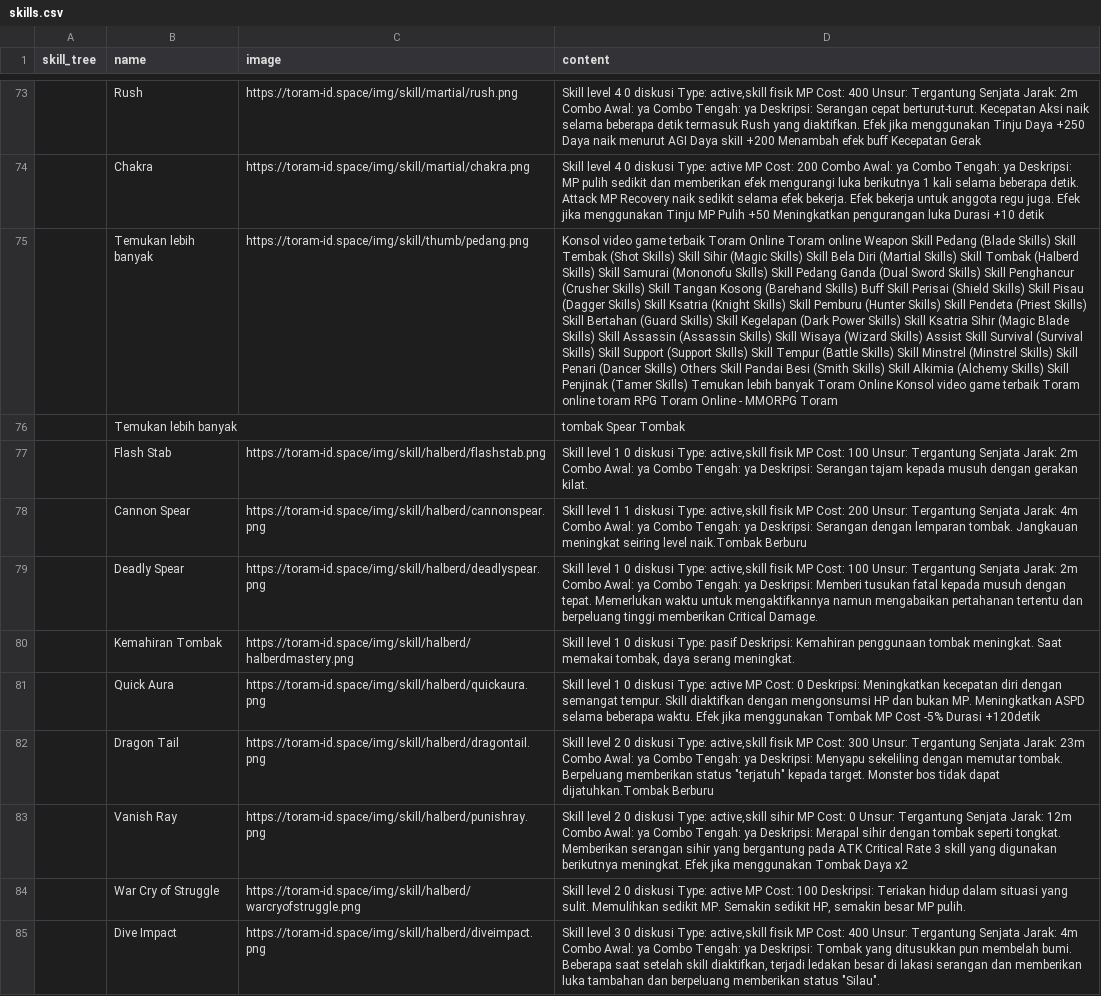
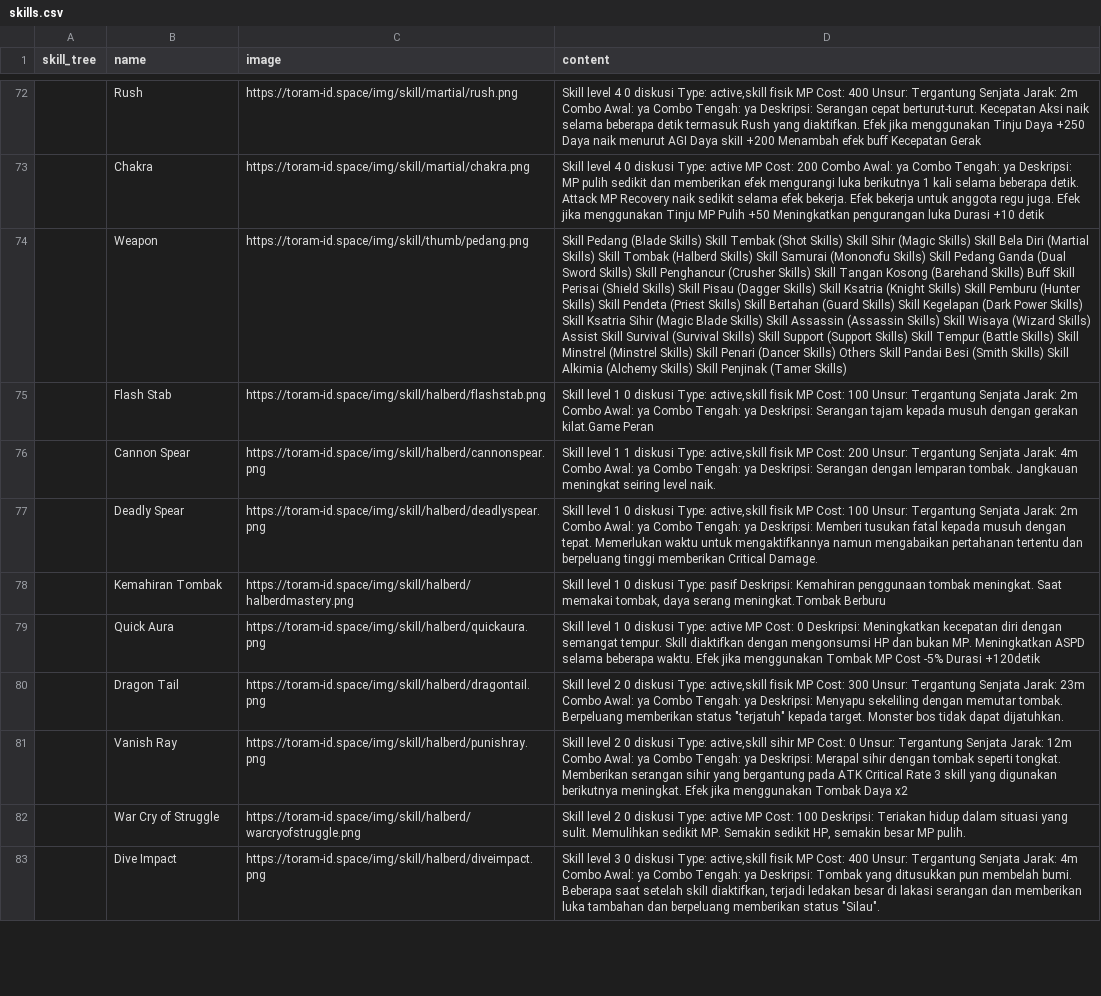
Before and after one commit to dimasyoga42/dataset, a CSV file: skills.csv, drawn as a sheet; only a part is shown, gaps mark what is left out; removed rows and columns are numbered as before the commit, all else as after; the diff covers the shown part only; the diff names each change by its address in the sheet, - before the commit and + after, or states it on an @@ line.

```diff
--- a/skills.csv
+++ b/skills.csv
-row 75:  | Temukan lebih banyak | https://toram-id.space/img/skill/thumb/pedang.png | Konsol video game terbaik Toram Online Toram online Weapon Skill Pedang (Blade Skills) Skill Tembak (Shot Skills) Skill Sihir (Magic Skills) Skill Bela Diri (Martial Skills) Skill Tombak (Halberd Skills) Skill Samurai (Mononofu Skills) Skill Pedang Ganda (Dual Sword Skills) Skill Penghancur (Crusher Skills) Skill Tangan Kosong (Barehand Skills) Buff Skill Perisai (Shield Skills) Skill Pisau (Dagger Skills) Skill Ksatria (Knight Skills) Skill Pemburu (Hunter Skills) Skill Pendeta (Priest Skills) Skill Bertahan (Guard Skills) Skill Kegelapan (Dark Power Skills) Skill Ksatria Sihir (Magic Blade Skills) Skill Assassin (Assassin Skills) Skill Wisaya (Wizard Skills) Assist Skill Survival (Survival Skills) Skill Support (Support Skills) Skill Tempur (Battle Skills) Skill Minstrel (Minstrel Skills) Skill Penari (Dancer Skills) Others Skill Pandai Besi (Smith Skills) Skill Alkimia (Alchemy Skills) Skill Penjinak (Tamer Skills) Temukan lebih banyak Toram Online Konsol video game terbaik Toram online toram RPG Toram Online - MMORPG Toram
-row 76:  | Temukan lebih banyak |  | tombak Spear Tombak
@@ row 123 moved to row 74: Weapon @@
-D75 (content): …dengan gerakan kilat.
+D75 (content): …dengan gerakan kilat.Game Peran
-D76 (content): …seiring level naik.Tombak Berburu
+D76 (content): …seiring level naik.
-D78 (content): …daya serang meningkat.
+D78 (content): …daya serang meningkat.Tombak Berburu
-D80 (content): …tidak dapat dijatuhkan.Tombak Berburu
+D80 (content): …tidak dapat dijatuhkan.
```
Also changed, not shown: 9 added rows, 13 removed rows and 51 edited cells elsewhere in this file, 1 other file.
